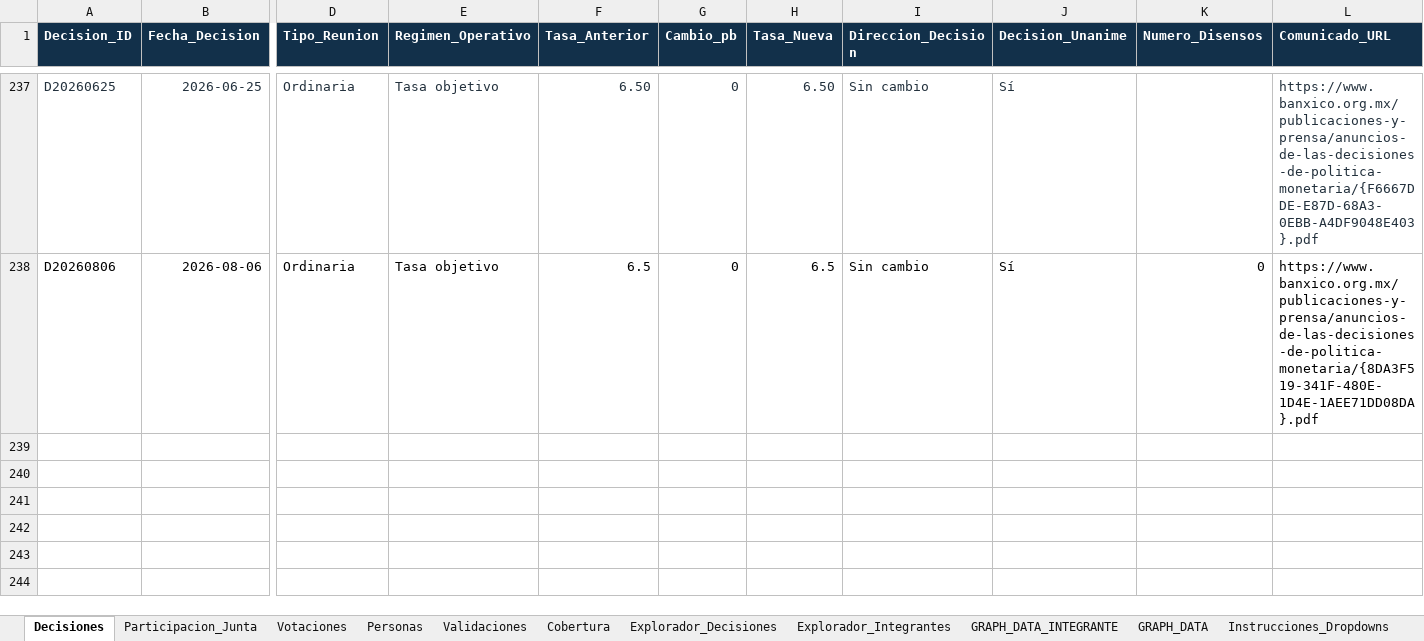
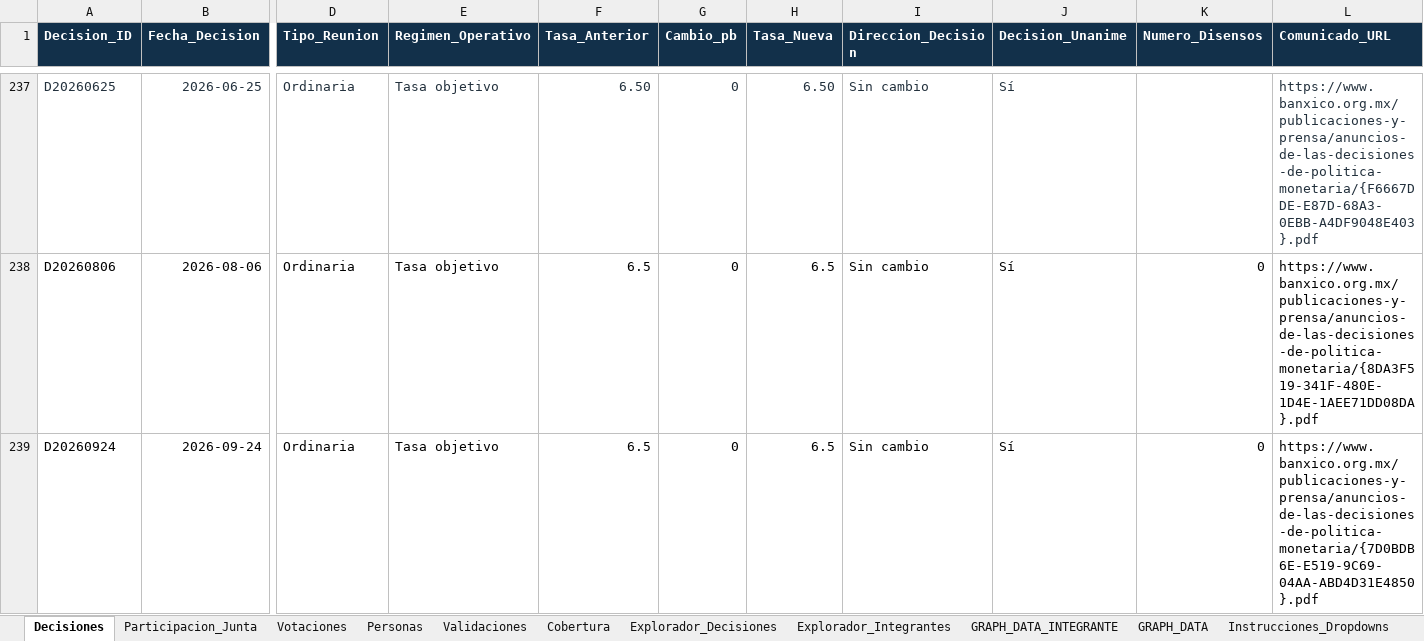
Before and after one commit to r4m53/RAdarMonetario, an Excel workbook: data/master/Libro_Maestro_Decisiones.xlsx, sheet Decisiones, drawn as a sheet; only a part is shown, gaps mark what is left out; values as stored, in another font and other column widths than the file's, no borders; conditional formats and table styles not drawn; rows hold the shown columns only; the diff names each change by its address in the sheet, - before the commit and + after, or states it on an @@ line.

Commit message:
update last decision

```diff
--- a/data/master/Libro_Maestro_Decisiones.xlsx (sheet Decisiones)
+++ b/data/master/Libro_Maestro_Decisiones.xlsx (sheet Decisiones)
+row 239: D20260924 | 2026-09-24 | Ordinaria | Tasa objetivo | 6.5 | 0 | 6.5 | Sin cambio | Sí | 0 | https://www.banxico.org.mx/publicaciones-y-prensa/anuncios-de-las-decisiones-de-politica-monetaria/{7D0BDB6E-E519-9C69-04AA-ABD4D31E4850}.pdf
```
Also changed, not shown: sheet Explorador_Decisiones, sheet Votaciones, sheet Participacion_Junta, sheet Explorador_Integrantes, sheet GRAPH_DATA, sheet GRAPH_DATA_INTEGRANTE, 1 more sheet, formulas that keep their value, 1 other file.
